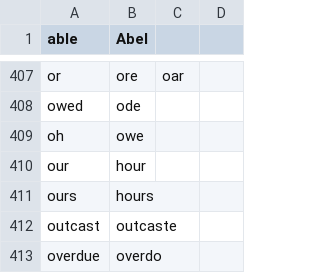
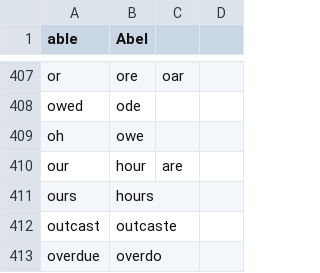
Before and after one commit to zilch42/knausj_talon, a CSV file: code/homophones.csv, drawn as a sheet; only a part is shown, gaps mark what is left out.

```diff
--- a/code/homophones.csv
+++ b/code/homophones.csv
@@ -409,3 +409,3 @@ owed,ode
 oh,owe
-our,hour
+our,hour,are
 ours,hours
```
Also changed, not shown: 1 other file.
